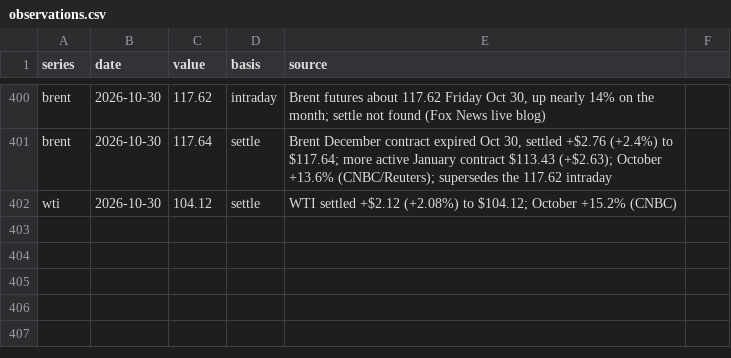
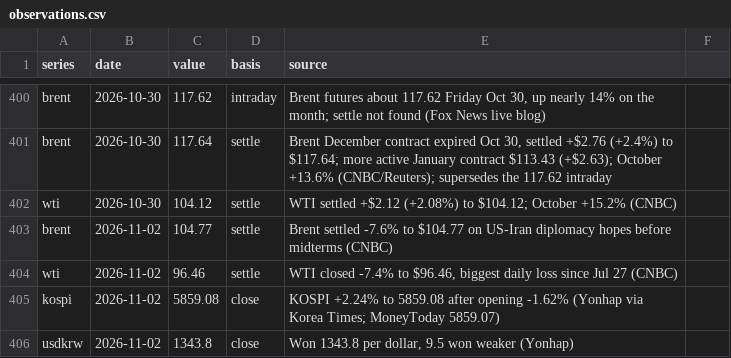
Before and after one commit to willsheo/middle-east-news, a CSV file: data/observations.csv, drawn as a sheet; only a part is shown, gaps mark what is left out.

```diff
--- a/data/observations.csv
+++ b/data/observations.csv
@@ -402 +402,5 @@ brent,2026-10-30,117.64,settle,"Brent December contract expired Oct 30, settled
 wti,2026-10-30,104.12,settle,"WTI settled +$2.12 (+2.08%) to $104.12; October +15.2% (CNBC)"
+brent,2026-11-02,104.77,settle,"Brent settled -7.6% to $104.77 on US-Iran diplomacy hopes before midterms (CNBC)"
+wti,2026-11-02,96.46,settle,"WTI closed -7.4% to $96.46, biggest daily loss since Jul 27 (CNBC)"
+kospi,2026-11-02,5859.08,close,"KOSPI +2.24% to 5859.08 after opening -1.62% (Yonhap via Korea Times; MoneyToday 5859.07)"
+usdkrw,2026-11-02,1343.8,close,"Won 1343.8 per dollar, 9.5 won weaker (Yonhap)"
```
Also changed, not shown: data/events.csv, data/places.csv, 10 other files.
